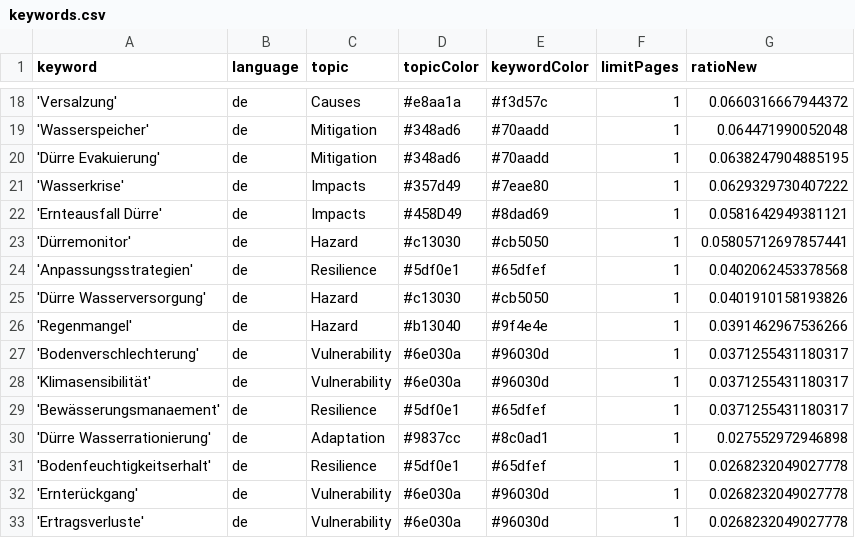
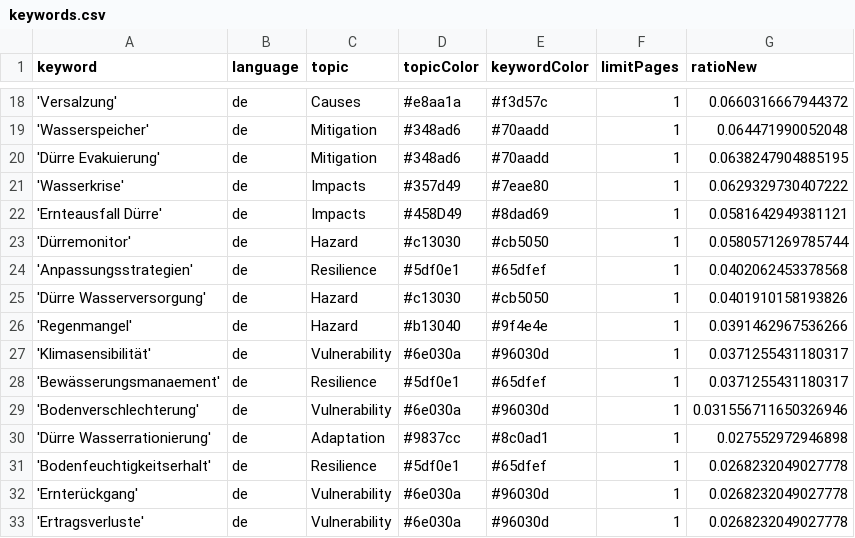
Before and after one commit to sonjanews/DroughtIsComing, a CSV file: keywords.csv, drawn as a sheet; only a part is shown, gaps mark what is left out.

Commit message:
Commit from GitHub Actions (harvest:0.0)

```diff
--- a/keywords.csv
+++ b/keywords.csv
@@ -22,3 +22,3 @@ keyword,language,topic,topicColor,keywordColor,limitPages,ratioNew
 'Ernteausfall Dürre',de,Impacts,#458D49,#8dad69,1,0.0581642949381121
-'Dürremonitor',de,Hazard,#c13030,#cb5050,1,0.05805712697857441
+'Dürremonitor',de,Hazard,#c13030,#cb5050,1,0.0580571269785744
 'Anpassungsstrategien',de,Resilience, #5df0e1, #65dfef,1,0.0402062453378568
@@ -26,5 +26,5 @@ keyword,language,topic,topicColor,keywordColor,limitPages,ratioNew
 'Regenmangel',de,Hazard,#b13040,#9f4e4e,1,0.0391462967536266
-'Bodenverschlechterung',de,Vulnerability, #6e030a, #96030d,1,0.0371255431180317
 'Klimasensibilität',de,Vulnerability, #6e030a, #96030d,1,0.0371255431180317
 'Bewässerungsmanaement',de,Resilience, #5df0e1, #65dfef,1,0.0371255431180317
+'Bodenverschlechterung',de,Vulnerability, #6e030a, #96030d,1,0.031556711650326946
 'Dürre Wasserrationierung',de,Adaptation,#9837cc,#8c0ad1,1,0.027552972946898
```
